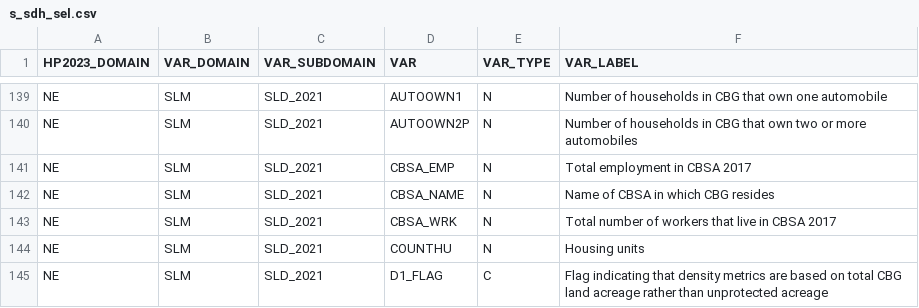
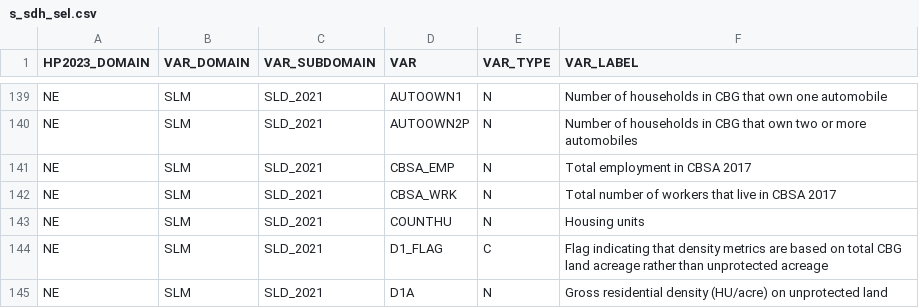
Before and after one commit to gpcnetwork/gpc_sdoh, a CSV file: ref/s_sdh_sel.csv, drawn as a sheet; only a part is shown, gaps mark what is left out; the shorter side is filled out with more unchanged rows.

```diff
--- a/ref/s_sdh_sel.csv
+++ b/ref/s_sdh_sel.csv
@@ -141,3 +141,2 @@ NE,SLM,SLD_2021,AUTOOWN2P,N,Number of households in CBG that own two or more aut
 NE,SLM,SLD_2021,CBSA_EMP,N,Total employment in CBSA 2017
-NE,SLM,SLD_2021,CBSA_NAME,N,Name of CBSA in which CBG resides
 NE,SLM,SLD_2021,CBSA_WRK,N,Total number of workers that live in CBSA 2017
```
Also changed, not shown: 13 other files.
